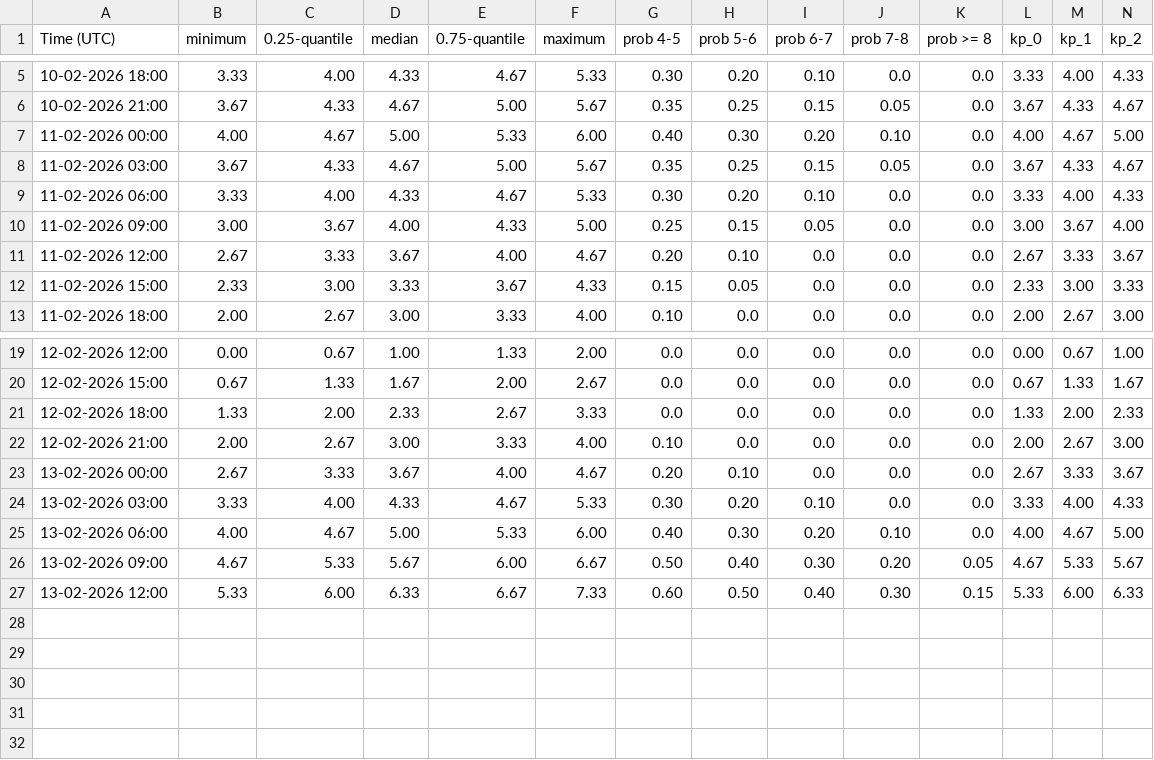
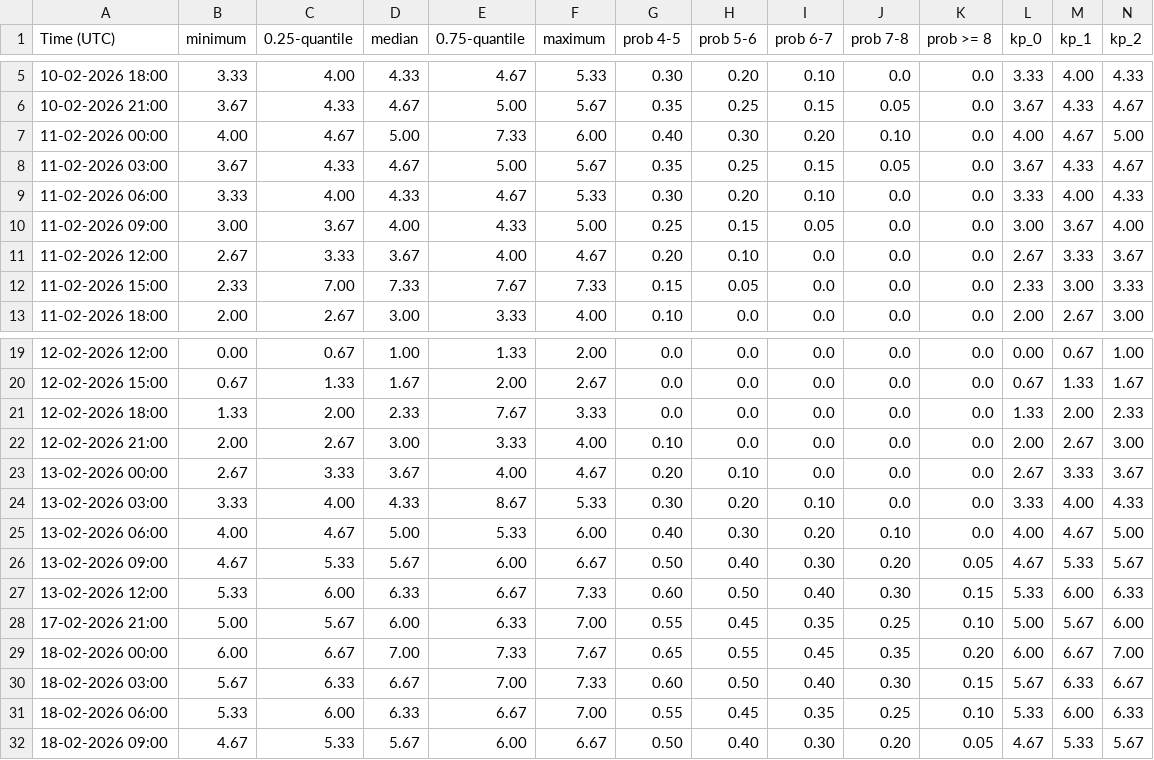
Before and after one commit to irr299/KpAlert, a CSV file: assets/kp_product_file_SWIFT_LAST.csv, drawn as a sheet; only a part is shown, gaps mark what is left out; rows hold the shown columns only; the diff names each change by its address in the sheet, - before the commit and + after, or states it on an @@ line.

Commit message:
Update kp_product_file_SWIFT_LAST.csv
Changed the mock data to trigger the alert

```diff
--- a/assets/kp_product_file_SWIFT_LAST.csv
+++ b/assets/kp_product_file_SWIFT_LAST.csv
-E7 (0.75-quantile): 5.33
+E7 (0.75-quantile): 7.33
-C12 (0.25-quantile): 3.00
+C12 (0.25-quantile): 7.00
-D12 (median): 3.33
+D12 (median): 7.33
-E12 (0.75-quantile): 3.67
+E12 (0.75-quantile): 7.67
-F12 (maximum): 4.33
+F12 (maximum): 7.33
-E21 (0.75-quantile): 2.67
+E21 (0.75-quantile): 7.67
-E24 (0.75-quantile): 4.67
+E24 (0.75-quantile): 8.67
+row 28: 17-02-2026 21:00 | 5.00 | 5.67 | 6.00 | 6.33 | 7.00 | 0.55 | 0.45 | 0.35 | 0.25 | 0.10 | 5.00 | 5.67 | 6.00
+row 29: 18-02-2026 00:00 | 6.00 | 6.67 | 7.00 | 7.33 | 7.67 | 0.65 | 0.55 | 0.45 | 0.35 | 0.20 | 6.00 | 6.67 | 7.00
+row 30: 18-02-2026 03:00 | 5.67 | 6.33 | 6.67 | 7.00 | 7.33 | 0.60 | 0.50 | 0.40 | 0.30 | 0.15 | 5.67 | 6.33 | 6.67
+row 31: 18-02-2026 06:00 | 5.33 | 6.00 | 6.33 | 6.67 | 7.00 | 0.55 | 0.45 | 0.35 | 0.25 | 0.10 | 5.33 | 6.00 | 6.33
+row 32: 18-02-2026 09:00 | 4.67 | 5.33 | 5.67 | 6.00 | 6.67 | 0.50 | 0.40 | 0.30 | 0.20 | 0.05 | 4.67 | 5.33 | 5.67
```
